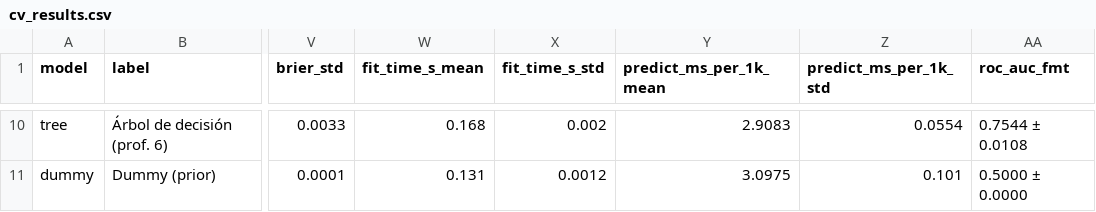
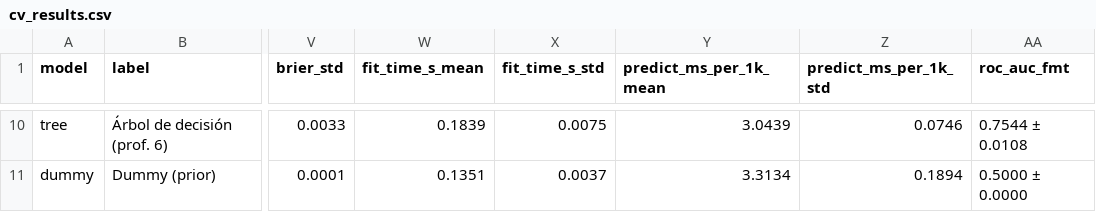
Before and after one commit to fcaceres-create/caece-aprendizaje-artificial-tpfinal, a CSV file: reports/tables/cv_results.csv, drawn as a sheet; only a part is shown, gaps mark what is left out; the diff covers the shown part only; the diff names each change by its address in the sheet, - before the commit and + after, or states it on an @@ line.

```diff
--- a/reports/tables/cv_results.csv
+++ b/reports/tables/cv_results.csv
-W10 (fit_time_s_mean): 0.168
+W10 (fit_time_s_mean): 0.1839
-X10 (fit_time_s_std): 0.002
+X10 (fit_time_s_std): 0.0075
-Y10 (predict_ms_per_1k_mean): 2.9083
+Y10 (predict_ms_per_1k_mean): 3.0439
-Z10 (predict_ms_per_1k_std): 0.0554
+Z10 (predict_ms_per_1k_std): 0.0746
-W11 (fit_time_s_mean): 0.131
+W11 (fit_time_s_mean): 0.1351
-X11 (fit_time_s_std): 0.0012
+X11 (fit_time_s_std): 0.0037
-Y11 (predict_ms_per_1k_mean): 3.0975
+Y11 (predict_ms_per_1k_mean): 3.3134
-Z11 (predict_ms_per_1k_std): 0.101
+Z11 (predict_ms_per_1k_std): 0.1894
```
Also changed, not shown: 31 edited cells elsewhere in this file, reports/tables/cv_results_folds.csv, reports/tables/feature_catalog.csv, 57 other files.
